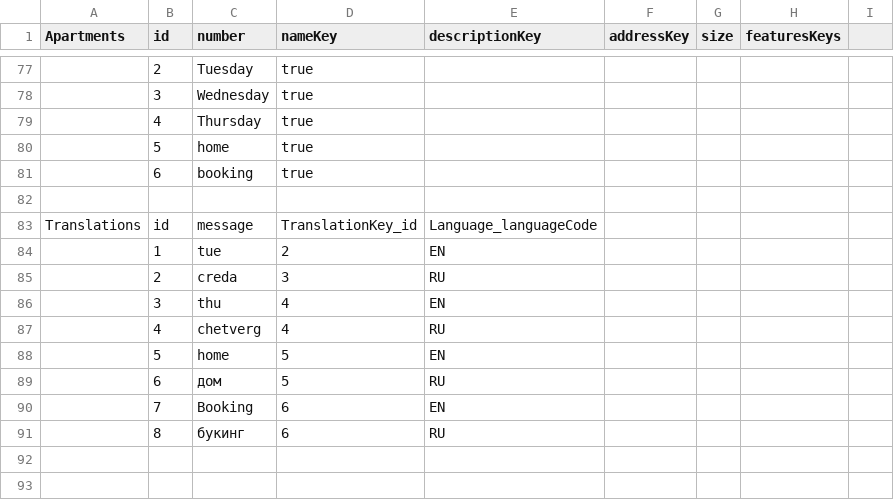
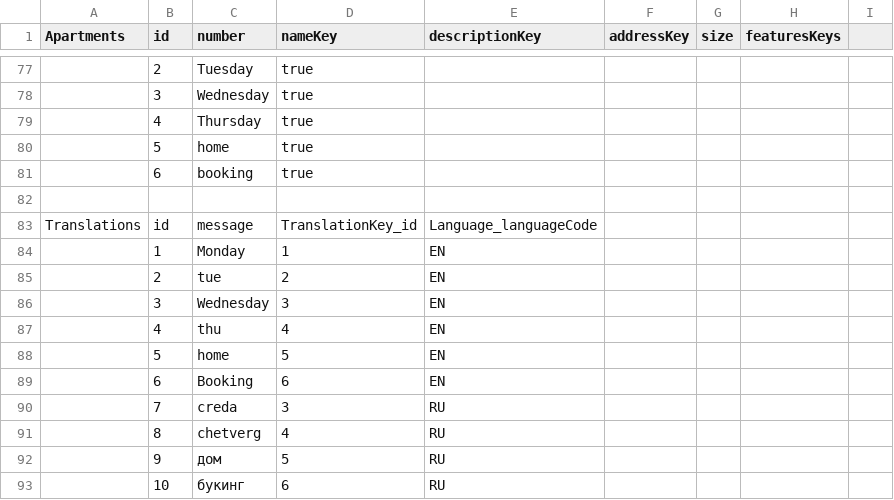
Before and after one commit to atzmongh/cityLife, a CSV file: cityLife4/cityLifeDB.csv, drawn as a sheet; only a part is shown, gaps mark what is left out; removed rows and columns are numbered as before the commit, all else as after; the diff names each change by its address in the sheet, - before the commit and + after, or states it on an @@ line.

```diff
--- a/cityLife4/cityLifeDB.csv
+++ b/cityLife4/cityLifeDB.csv
+row 84:  | 1 | Monday | 1 | EN
-B85 (id): 1
+B85 (id): 2
-row 85:  | 2 | creda | 3 | RU
+row 86:  | 3 | Wednesday | 3 | EN
-B87 (id): 3
+B87 (id): 4
-row 87:  | 4 | chetverg | 4 | RU
-row 89:  | 6 | дом | 5 | RU
-B89 (id): 7
+B89 (id): 6
+row 90:  | 7 | creda | 3 | RU
+row 91:  | 8 | chetverg | 4 | RU
+row 92:  | 9 | дом | 5 | RU
-B93 (id): 8
+B93 (id): 10
```
Also changed, not shown: 34 other files.
